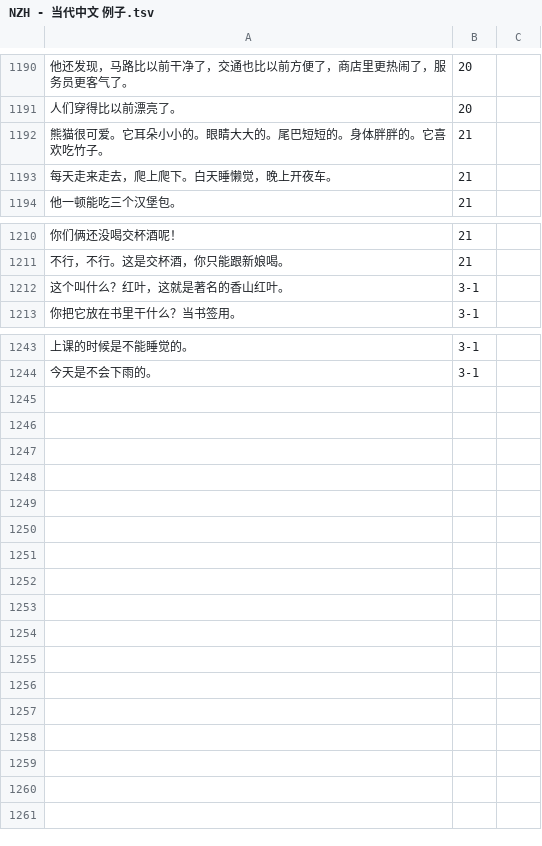
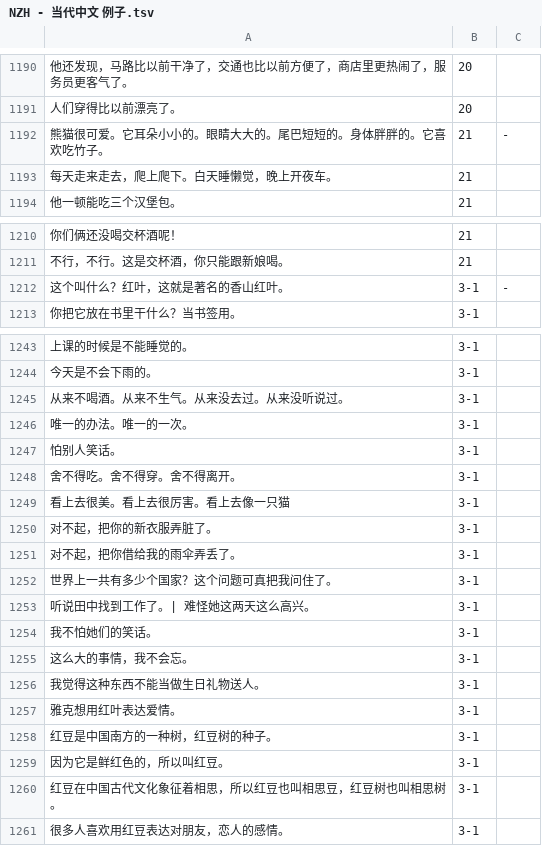
Before and after one commit to jdwebdev/chinois, a TSV file: tsv/NZH - 当代中文 例子.tsv, drawn as a sheet; only a part is shown, gaps mark what is left out.

```diff
--- a/tsv/NZH - 当代中文 例子.tsv
+++ b/tsv/NZH - 当代中文 例子.tsv
@@ -1191,3 +1191,3 @@
 人们穿得比以前漂亮了。	20	
-熊猫很可爱。它耳朵小小的。眼睛大大的。尾巴短短的。身体胖胖的。它喜欢吃竹子。	21	
+熊猫很可爱。它耳朵小小的。眼睛大大的。尾巴短短的。身体胖胖的。它喜欢吃竹子。	21	-
 每天走来走去，爬上爬下。白天睡懒觉，晚上开夜车。	21	
@@ -1211,3 +1211,3 @@
 不行，不行。这是交杯酒，你只能跟新娘喝。	21	
-这个叫什么？红叶，这就是著名的香山红叶。	3-1	
+这个叫什么？红叶，这就是著名的香山红叶。	3-1	-
 你把它放在书里干什么？当书签用。	3-1	
@@ -1244 +1244,18 @@
 今天是不会下雨的。	3-1	
+从来不喝酒。从来不生气。从来没去过。从来没听说过。	3-1	
+唯一的办法。唯一的一次。	3-1	
+怕别人笑话。	3-1	
+舍不得吃。舍不得穿。舍不得离开。	3-1	
+看上去很美。看上去很厉害。看上去像一只猫	3-1	
+对不起，把你的新衣服弄脏了。	3-1	
+对不起，把你借给我的雨伞弄丢了。	3-1	
+世界上一共有多少个国家？这个问题可真把我问住了。	3-1	
+听说田中找到工作了。| 难怪她这两天这么高兴。	3-1	
+我不怕她们的笑话。	3-1	
+这么大的事情，我不会忘。	3-1	
+我觉得这种东西不能当做生日礼物送人。	3-1	
+雅克想用红叶表达爱情。	3-1	
+红豆是中国南方的一种树，红豆树的种子。	3-1	
+因为它是鲜红色的，所以叫红豆。	3-1	
+红豆在中国古代文化象征着相思，所以红豆也叫相思豆，红豆树也叫相思树。	3-1	
+很多人喜欢用红豆表达对朋友，恋人的感情。	3-1	
```
Also changed, not shown: tsv/NZH - 当代中文 汉字.tsv, tsv/NZH - 当代中文 课本.tsv.
